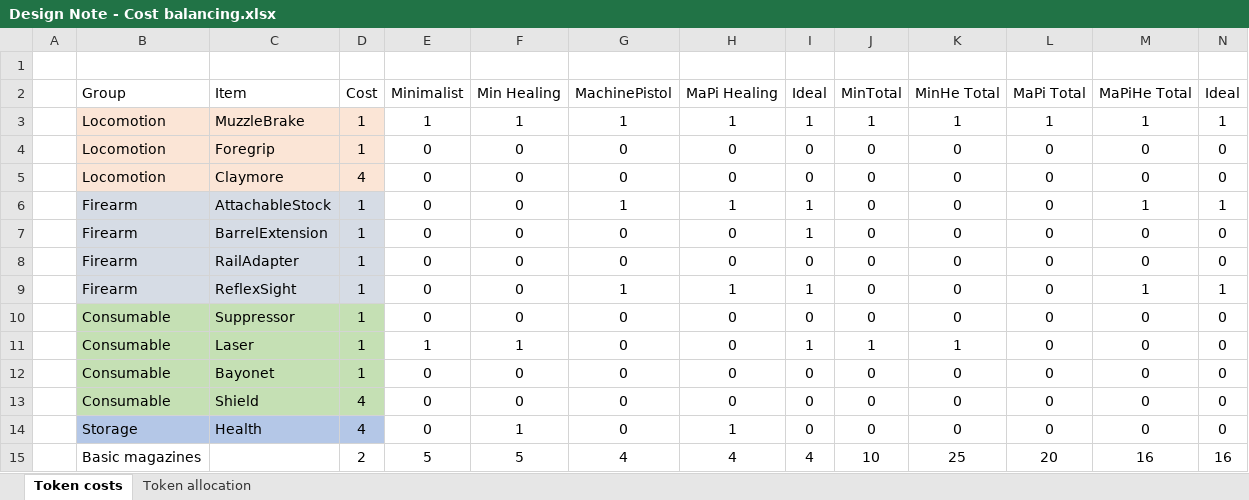
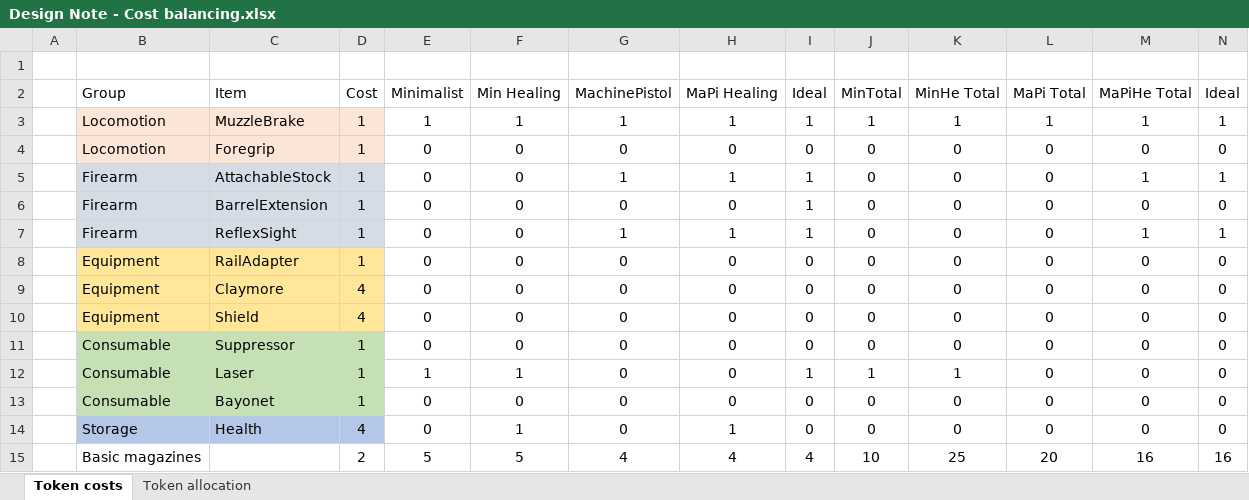
Before and after one commit to DesiQuintans/Pistol_Pilferer, an Excel workbook: Design Note - Cost balancing.xlsx, sheet Token costs, drawn as a sheet; only a part is shown; values as stored, in another font and other column widths than the file's, no borders; conditional formats not drawn; removed rows and columns are numbered as before the commit, all else as after; the diff names each change by its address in the sheet, - before the commit and + after, or states it on an @@ line.

```diff
--- a/Design Note - Cost balancing.xlsx (sheet Token costs)
+++ b/Design Note - Cost balancing.xlsx (sheet Token costs)
-row 5:  | Locomotion | Claymore | 4 | 0 | 0 | 0 | 0 | 0 | 0 | 0 | 0 | 0 | 0
-row 8:  | Firearm | RailAdapter | 1 | 0 | 0 | 0 | 0 | 0 | 0 | 0 | 0 | 0 | 0
+row 8:  | Equipment | RailAdapter | 1 | 0 | 0 | 0 | 0 | 0 | 0 | 0 | 0 | 0 | 0
+row 9:  | Equipment | Claymore | 4 | 0 | 0 | 0 | 0 | 0 | 0 | 0 | 0 | 0 | 0
+row 10:  | Equipment | Shield | 4 | 0 | 0 | 0 | 0 | 0 | 0 | 0 | 0 | 0 | 0
-row 13:  | Consumable | Shield | 4 | 0 | 0 | 0 | 0 | 0 | 0 | 0 | 0 | 0 | 0
```
Also changed, not shown: formulas that keep their value, 1 other file.
